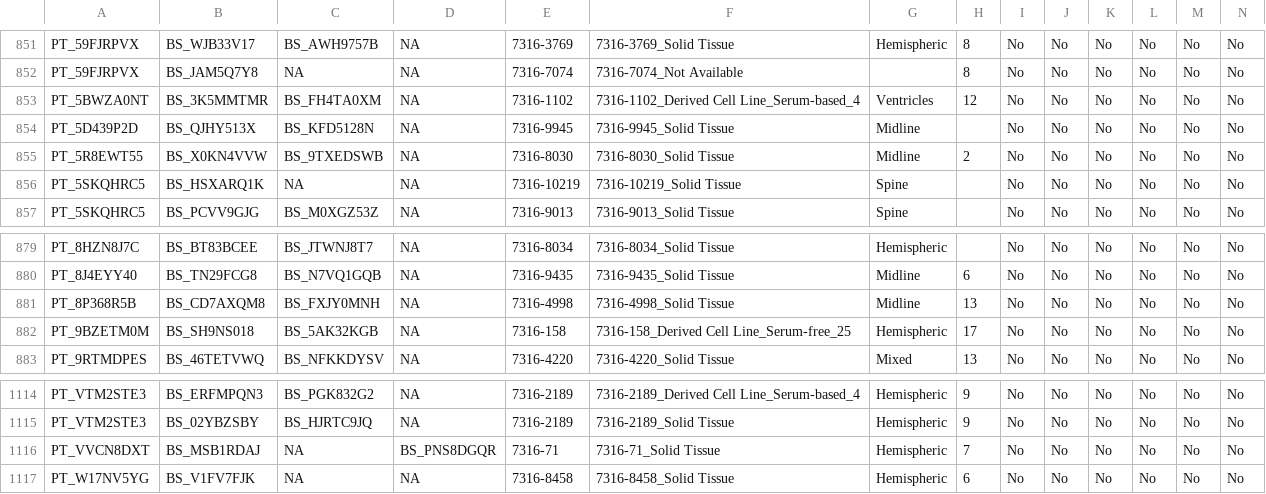
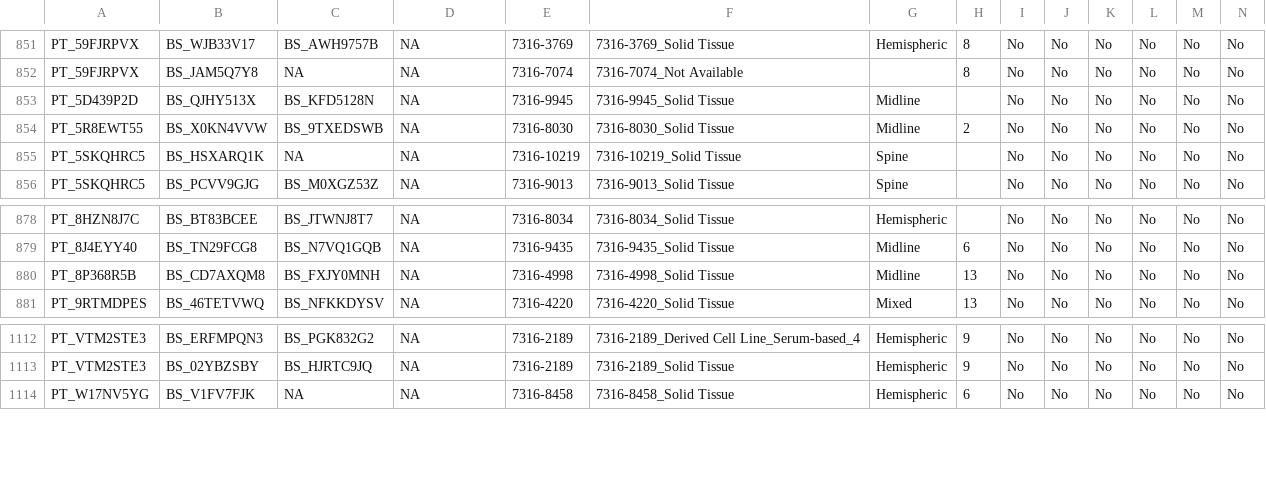
Before and after one commit to rokitalab/OpenPedCan-analysis, a TSV file: analyses/molecular-subtyping-HGG/results/HGG_cleaned_all_table.tsv, drawn as a sheet; only a part is shown, gaps mark what is left out; rows hold the shown columns only; the diff names each change by its address in the sheet, - before the commit and + after, or states it on an @@ line.

Commit message:
fix typos, rerun

```diff
--- a/analyses/molecular-subtyping-HGG/results/HGG_cleaned_all_table.tsv
+++ b/analyses/molecular-subtyping-HGG/results/HGG_cleaned_all_table.tsv
-row 853: PT_5BWZA0NT | BS_3K5MMTMR | BS_FH4TA0XM | NA | 7316-1102 | 7316-1102_Derived Cell Line_Serum-based_4 | Ventricles | 12 | No | No | No | No | No | No
-row 882: PT_9BZETM0M | BS_SH9NS018 | BS_5AK32KGB | NA | 7316-158 | 7316-158_Derived Cell Line_Serum-free_25 | Hemispheric | 17 | No | No | No | No | No | No
-row 1116: PT_VVCN8DXT | BS_MSB1RDAJ | NA | BS_PNS8DGQR | 7316-71 | 7316-71_Solid Tissue | Hemispheric | 7 | No | No | No | No | No | No
```
Also changed, not shown: analyses/molecular-subtyping-HGG/results/HGG_cleaned_mutation.tsv, analyses/molecular-subtyping-HGG/results/HGG_defining_lesions.tsv, 13 other files.
